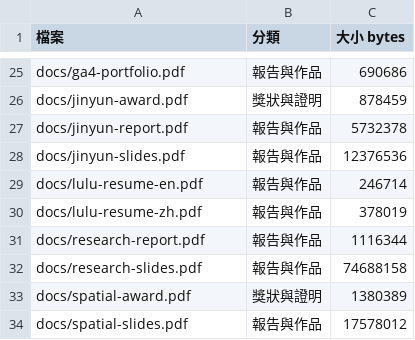
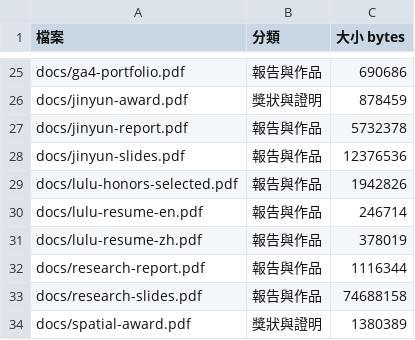
Before and after one commit to Lintyngru/hi-im-lulu, a CSV file: 附件清單.csv, drawn as a sheet; only a part is shown, gaps mark what is left out; the shorter side is filled out with more unchanged rows.

Commit message:
Add academic honors and volleyball records

```diff
--- a/附件清單.csv
+++ b/附件清單.csv
@@ -28,2 +28,3 @@ docs/jinyun-report.pdf,報告與作品,5732378
 docs/jinyun-slides.pdf,報告與作品,12376536
+docs/lulu-honors-selected.pdf,報告與作品,1942826
 docs/lulu-resume-en.pdf,報告與作品,246714
```
Also changed, not shown: 46 other files.
